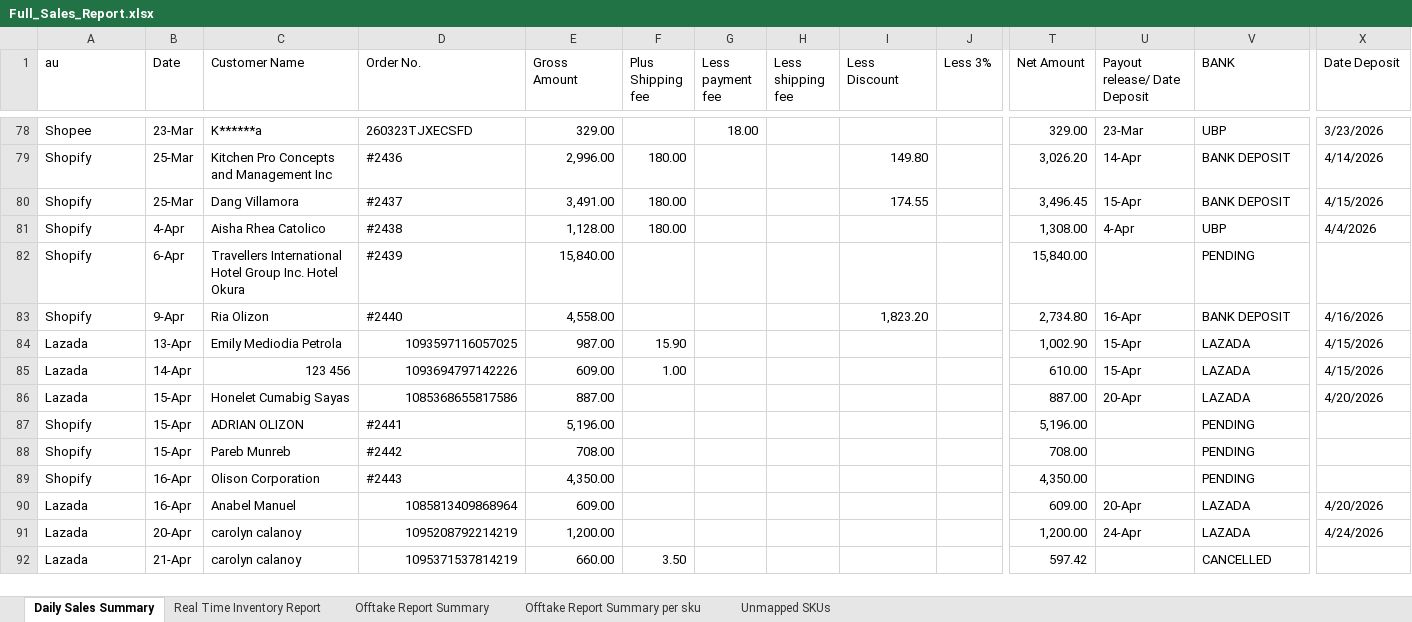
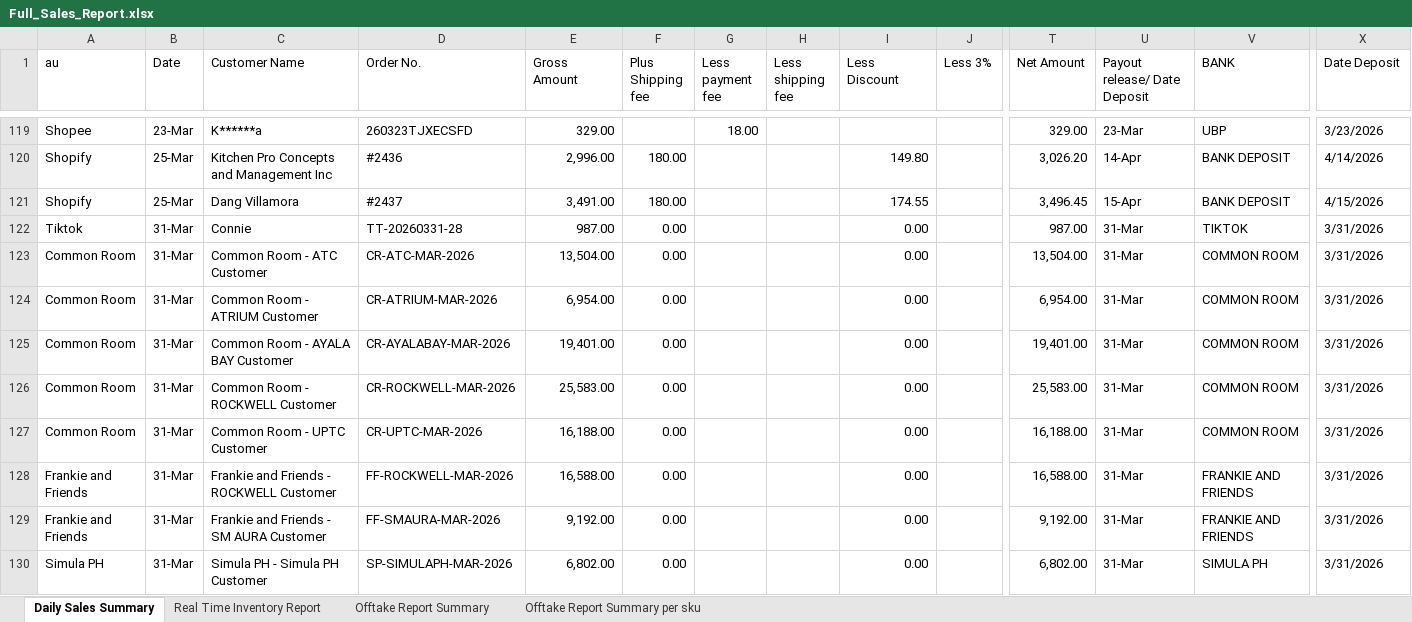
Before and after one commit to luismayrina/Sales-Report-Generator, an Excel workbook: Full_Sales_Report.xlsx, sheet Daily Sales Summary, drawn as a sheet; only a part is shown, gaps mark what is left out; the shorter side is filled out with more unchanged rows; values as stored, in another font and other column widths than the file's, no cell formats; rows hold the shown columns only; the diff covers the shown part only; the diff names each change by its address in the sheet, - before the commit and + after, or states it on an @@ line.

Commit message:
Add debug/inspect scripts, data, and parser
Add multiple inspection and debug utilities plus sample data and a new physical parser. New files: debug_sheetnames.py, debug_summary.py, inspect_*.py scripts, test_fix.py, docs CSVs and '2026 OFFTAKE REPORT.xlsx'. Move Shopee/Lazada reports into docs. Add sales_report_app/core/physical_parser.py and update report generation and app/UI code (report_generator.py, generate_report.py, sales_report_app/app.py, validation_checklist.py, main_window.py) to integrate physical channel parsing. Update AGENTS.md and CLAUDE.md index counts and update Full_Sales_Report.xlsx assets.

```diff
--- a/Full_Sales_Report.xlsx (sheet Daily Sales Summary)
+++ b/Full_Sales_Report.xlsx (sheet Daily Sales Summary)
-sheet tab: Unmapped SKUs
+row 122: Tiktok | 31-Mar | Connie | TT-20260331-28 | 987.00 | 0.00 |  |  | 0.00 |  | 987.00 | 31-Mar | TIKTOK | 3/31/2026
+row 123: Common Room | 31-Mar | Common Room - ATC Customer | CR-ATC-MAR-2026 | 13,504.00 | 0.00 |  |  | 0.00 |  | 13,504.00 | 31-Mar | COMMON ROOM | 3/31/2026
+row 124: Common Room | 31-Mar | Common Room - ATRIUM Customer | CR-ATRIUM-MAR-2026 | 6,954.00 | 0.00 |  |  | 0.00 |  | 6,954.00 | 31-Mar | COMMON ROOM | 3/31/2026
+row 125: Common Room | 31-Mar | Common Room - AYALA BAY Customer | CR-AYALABAY-MAR-2026 | 19,401.00 | 0.00 |  |  | 0.00 |  | 19,401.00 | 31-Mar | COMMON ROOM | 3/31/2026
+row 126: Common Room | 31-Mar | Common Room - ROCKWELL Customer | CR-ROCKWELL-MAR-2026 | 25,583.00 | 0.00 |  |  | 0.00 |  | 25,583.00 | 31-Mar | COMMON ROOM | 3/31/2026
+row 127: Common Room | 31-Mar | Common Room - UPTC Customer | CR-UPTC-MAR-2026 | 16,188.00 | 0.00 |  |  | 0.00 |  | 16,188.00 | 31-Mar | COMMON ROOM | 3/31/2026
+row 128: Frankie and Friends | 31-Mar | Frankie and Friends - ROCKWELL Customer | FF-ROCKWELL-MAR-2026 | 16,588.00 | 0.00 |  |  | 0.00 |  | 16,588.00 | 31-Mar | FRANKIE AND FRIENDS | 3/31/2026
+row 129: Frankie and Friends | 31-Mar | Frankie and Friends - SM AURA Customer | FF-SMAURA-MAR-2026 | 9,192.00 | 0.00 |  |  | 0.00 |  | 9,192.00 | 31-Mar | FRANKIE AND FRIENDS | 3/31/2026
+row 130: Simula PH | 31-Mar | Simula PH - Simula PH Customer | SP-SIMULAPH-MAR-2026 | 6,802.00 | 0.00 |  |  | 0.00 |  | 6,802.00 | 31-Mar | SIMULA PH | 3/31/2026
```
Also changed, not shown: 57 added rows elsewhere in this sheet, sheet Offtake Report Summary, sheet Offtake Report Summary per sku, cell formats, sales_report_app/Full_Sales_Report.xlsx, 27 other files.
